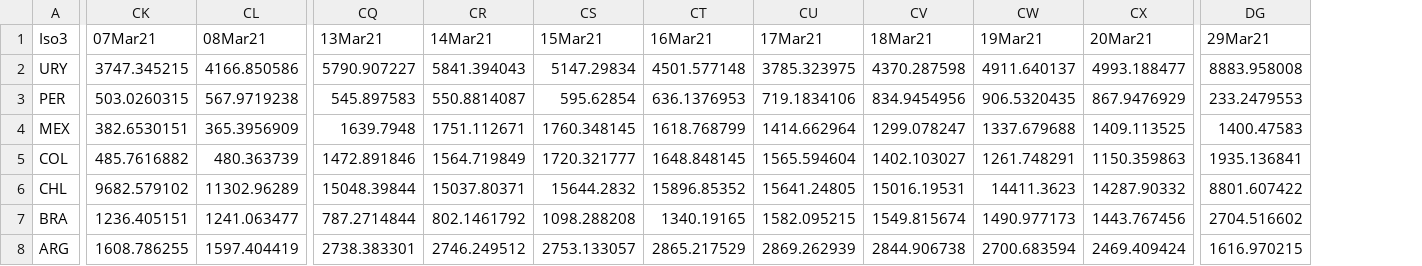
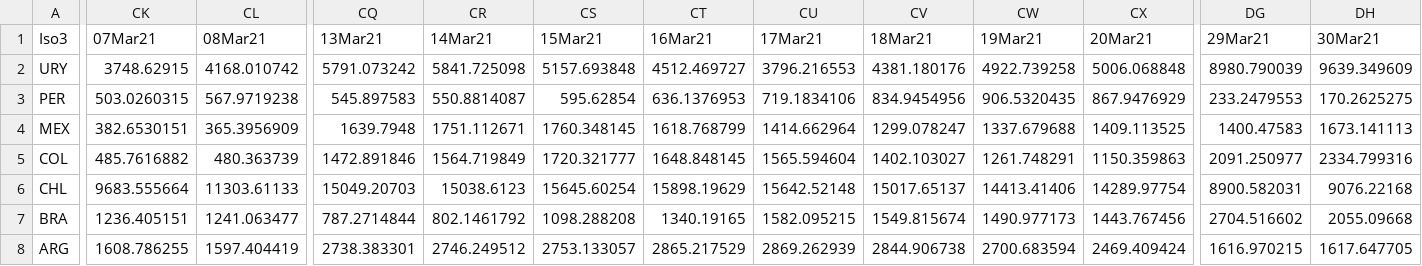
Before and after one commit to camilavalenciaro/COVID19-Flourish, a CSV file: data/vac/vac_ch_lac.csv, drawn as a sheet; only a part is shown, gaps mark what is left out; the diff covers the shown part only; the diff names each change by its address in the sheet, - before the commit and + after, or states it on an @@ line.

```diff
--- a/data/vac/vac_ch_lac.csv
+++ b/data/vac/vac_ch_lac.csv
+column DH (30Mar21), rows 2-8: 9639.349609 | 170.2625275 | 1673.141113 | 2334.799316 | 9076.22168 | 2055.09668 | 1617.647705
-CK2 (07Mar21): 3747.345215
+CK2 (07Mar21): 3748.62915
-CL2 (08Mar21): 4166.850586
+CL2 (08Mar21): 4168.010742
-CQ2 (13Mar21): 5790.907227
+CQ2 (13Mar21): 5791.073242
-CR2 (14Mar21): 5841.394043
+CR2 (14Mar21): 5841.725098
-CS2 (15Mar21): 5147.29834
+CS2 (15Mar21): 5157.693848
-CT2 (16Mar21): 4501.577148
+CT2 (16Mar21): 4512.469727
-CU2 (17Mar21): 3785.323975
+CU2 (17Mar21): 3796.216553
-CV2 (18Mar21): 4370.287598
+CV2 (18Mar21): 4381.180176
-CW2 (19Mar21): 4911.640137
+CW2 (19Mar21): 4922.739258
-CX2 (20Mar21): 4993.188477
+CX2 (20Mar21): 5006.068848
-DG2 (29Mar21): 8883.958008
+DG2 (29Mar21): 8980.790039
-DG5 (29Mar21): 1935.136841
+DG5 (29Mar21): 2091.250977
-CK6 (07Mar21): 9682.579102
+CK6 (07Mar21): 9683.555664
-CL6 (08Mar21): 11302.96289
+CL6 (08Mar21): 11303.61133
-CQ6 (13Mar21): 15048.39844
+CQ6 (13Mar21): 15049.20703
-CR6 (14Mar21): 15037.80371
+CR6 (14Mar21): 15038.6123
-CS6 (15Mar21): 15644.2832
+CS6 (15Mar21): 15645.60254
-CT6 (16Mar21): 15896.85352
+CT6 (16Mar21): 15898.19629
-CU6 (17Mar21): 15641.24805
+CU6 (17Mar21): 15642.52148
-CV6 (18Mar21): 15016.19531
+CV6 (18Mar21): 15017.65137
-CW6 (19Mar21): 14411.3623
+CW6 (19Mar21): 14413.41406
-CX6 (20Mar21): 14287.90332
+CX6 (20Mar21): 14289.97754
-DG6 (29Mar21): 8801.607422
+DG6 (29Mar21): 8900.582031
```
Also changed, not shown: 53 edited cells elsewhere in this file, data/vac/vac_ch_all.csv, data/vac/vac_cum_all.csv, 6 other files.
